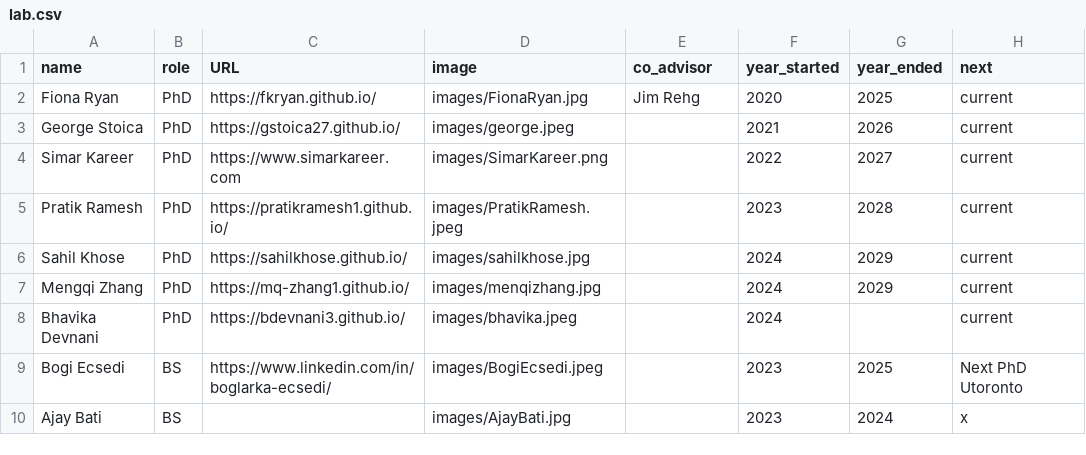
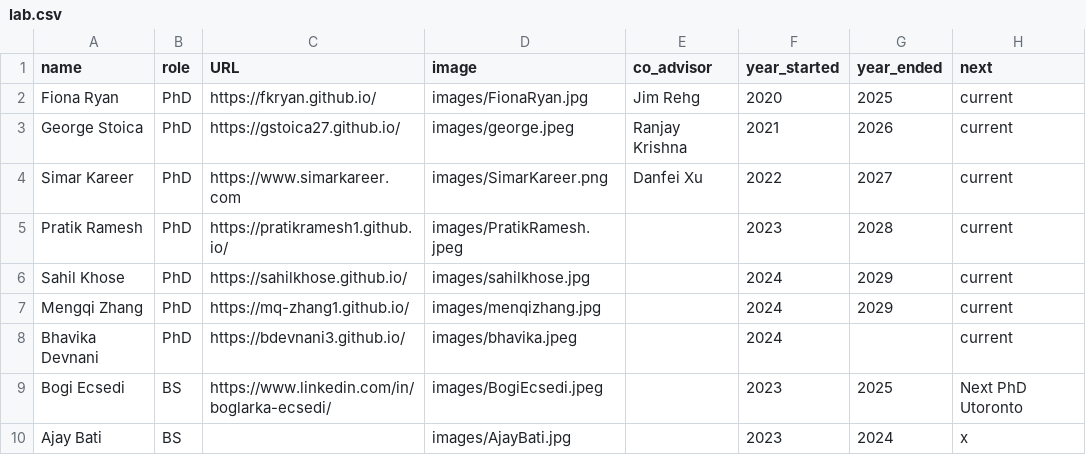
Before and after one commit to jhoffman/jhoffman.github.io, a CSV file: _data/lab.csv, drawn as a sheet; only a part is shown.

Commit message:
minor updates to include co-advisors

```diff
--- a/_data/lab.csv
+++ b/_data/lab.csv
@@ -2,4 +2,4 @@ name,role,URL,image,co_advisor,year_started,year_ended,next
 Fiona Ryan,PhD,https://fkryan.github.io/,images/FionaRyan.jpg,Jim Rehg,2020,2025,current
-George Stoica,PhD,https://gstoica27.github.io/,images/george.jpeg,,2021,2026,current
-Simar Kareer,PhD,https://www.simarkareer.com,images/SimarKareer.png,,2022,2027,current
+George Stoica,PhD,https://gstoica27.github.io/,images/george.jpeg,Ranjay Krishna,2021,2026,current
+Simar Kareer,PhD,https://www.simarkareer.com,images/SimarKareer.png,Danfei Xu,2022,2027,current
 Pratik Ramesh,PhD,https://pratikramesh1.github.io/,images/PratikRamesh.jpeg,,2023,2028,current
```
Also changed, not shown: 1 other file.
